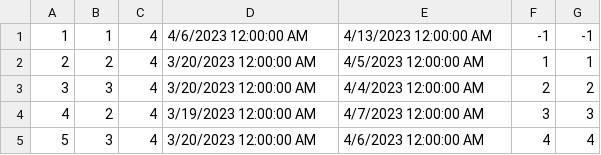
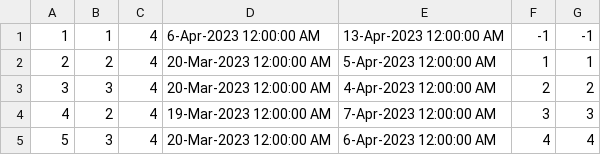
Before and after one commit to ayadjo/Grupa7_TimC, a CSV file: InitialProject/Resources/Data/accommodationReservations.csv, drawn as a sheet.

```diff
--- a/InitialProject/Resources/Data/accommodationReservations.csv
+++ b/InitialProject/Resources/Data/accommodationReservations.csv
@@ -1,5 +1,5 @@
-1|1|4|4/6/2023 12:00:00 AM|4/13/2023 12:00:00 AM|-1|-1
-2|2|4|3/20/2023 12:00:00 AM|4/5/2023 12:00:00 AM|1|1
-3|3|4|3/20/2023 12:00:00 AM|4/4/2023 12:00:00 AM|2|2
-4|2|4|3/19/2023 12:00:00 AM|4/7/2023 12:00:00 AM|3|3
-5|3|4|3/20/2023 12:00:00 AM|4/6/2023 12:00:00 AM|4|4
+1|1|4|6-Apr-2023 12:00:00 AM|13-Apr-2023 12:00:00 AM|-1|-1
+2|2|4|20-Mar-2023 12:00:00 AM|5-Apr-2023 12:00:00 AM|1|1
+3|3|4|20-Mar-2023 12:00:00 AM|4-Apr-2023 12:00:00 AM|2|2
+4|2|4|19-Mar-2023 12:00:00 AM|7-Apr-2023 12:00:00 AM|3|3
+5|3|4|20-Mar-2023 12:00:00 AM|6-Apr-2023 12:00:00 AM|4|4
```
Also changed, not shown: InitialProject/Resources/Data/images.csv, InitialProject/Resources/Data/tourEvents.csv, 5 other files.
